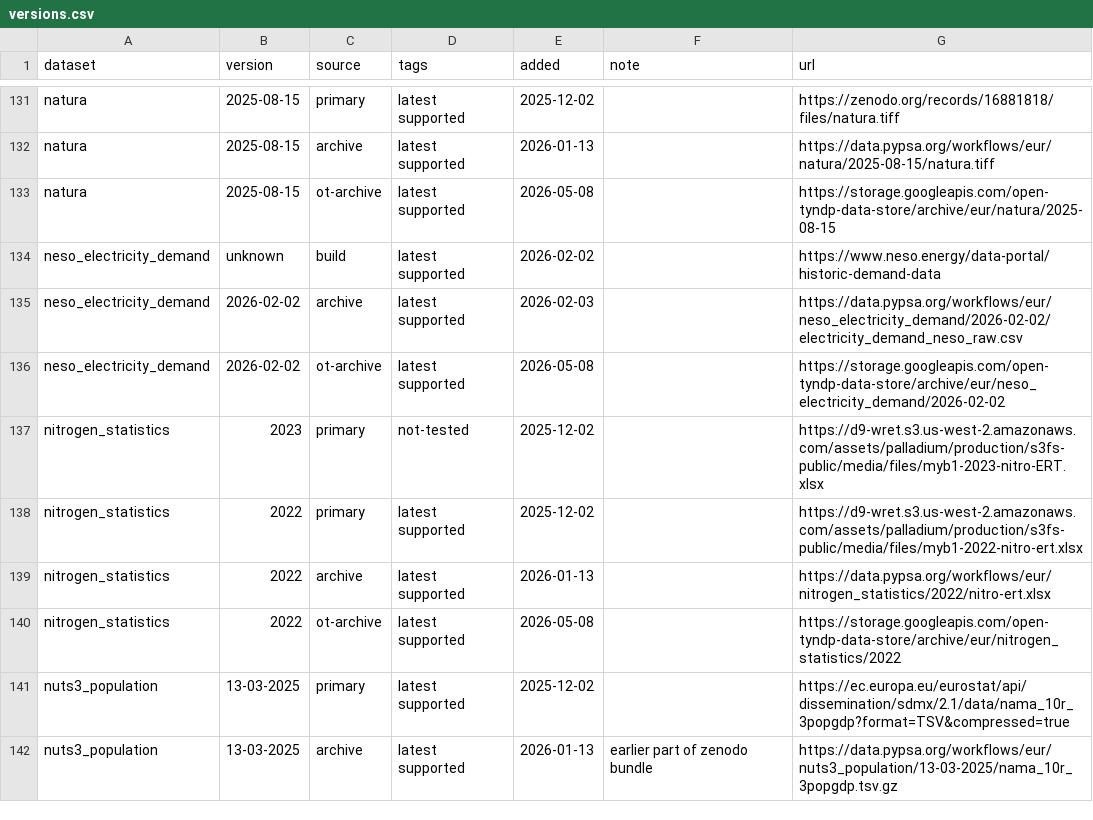
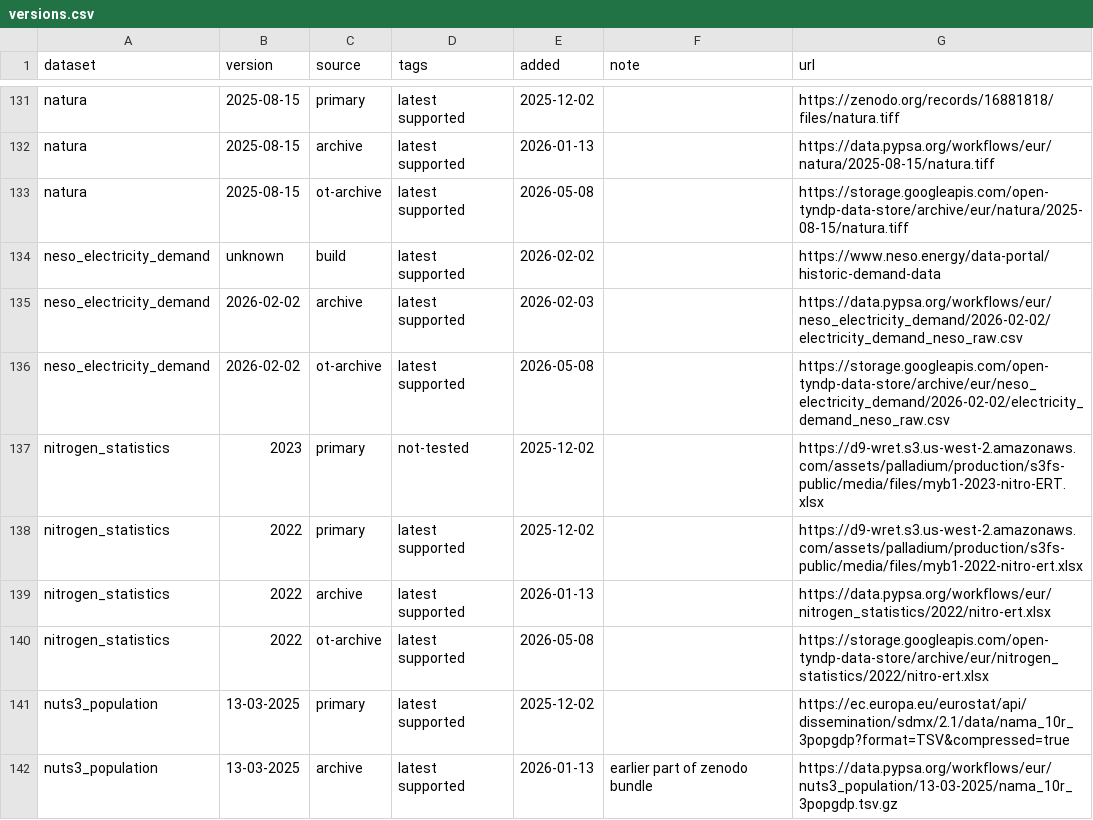
Before and after one commit to open-energy-transition/open-tyndp, a CSV file: data/versions.csv, drawn as a sheet; only a part is shown, gaps mark what is left out; the diff covers the shown part only.

```diff
--- a/data/versions.csv
+++ b/data/versions.csv
@@ -132,6 +132,6 @@ natura,2025-08-15,primary,latest supported,2025-12-02,,https://zenodo.org/record
 natura,2025-08-15,archive,latest supported,2026-01-13,,https://data.pypsa.org/workflows/eur/natura/2025-08-15/natura.tiff
-natura,2025-08-15,ot-archive,latest supported,2026-05-08,,https://storage.googleapis.com/open-tyndp-data-store/archive/eur/natura/2025-08-15
+natura,2025-08-15,ot-archive,latest supported,2026-05-08,,https://storage.googleapis.com/open-tyndp-data-store/archive/eur/natura/2025-08-15/natura.tiff
 neso_electricity_demand,unknown,build,latest supported,2026-02-02,,https://www.neso.energy/data-portal/historic-demand-data
 neso_electricity_demand,2026-02-02,archive,latest supported,2026-02-03,,https://data.pypsa.org/workflows/eur/neso_electricity_demand/2026-02-02/electricity_demand_neso_raw.csv
-neso_electricity_demand,2026-02-02,ot-archive,latest supported,2026-05-08,,https://storage.googleapis.com/open-tyndp-data-store/archive/eur/neso_electricity_demand/2026-02-02
+neso_electricity_demand,2026-02-02,ot-archive,latest supported,2026-05-08,,https://storage.googleapis.com/open-tyndp-data-store/archive/eur/neso_electricity_demand/2026-02-02/electricity_demand_neso_raw.csv
 nitrogen_statistics,2023,primary,not-tested,2025-12-02,,https://d9-wret.s3.us-west-2.amazonaws.com/assets/palladium/production/s3fs-public/media/files/myb1-2023-nitro-ERT.xlsx
@@ -139,3 +139,3 @@ nitrogen_statistics,2022,primary,latest supported,2025-12-02,,https://d9-wret.s3
 nitrogen_statistics,2022,archive,latest supported,2026-01-13,,https://data.pypsa.org/workflows/eur/nitrogen_statistics/2022/nitro-ert.xlsx
-nitrogen_statistics,2022,ot-archive,latest supported,2026-05-08,,https://storage.googleapis.com/open-tyndp-data-store/archive/eur/nitrogen_statistics/2022
+nitrogen_statistics,2022,ot-archive,latest supported,2026-05-08,,https://storage.googleapis.com/open-tyndp-data-store/archive/eur/nitrogen_statistics/2022/nitro-ert.xlsx
 nuts3_population,13-03-2025,primary,latest supported,2025-12-02,,https://ec.europa.eu/eurostat/api/dissemination/sdmx/2.1/data/nama_10r_3popgdp?format=TSV&compressed=true
```
Also changed, not shown: 37 edited cells elsewhere in this file.
